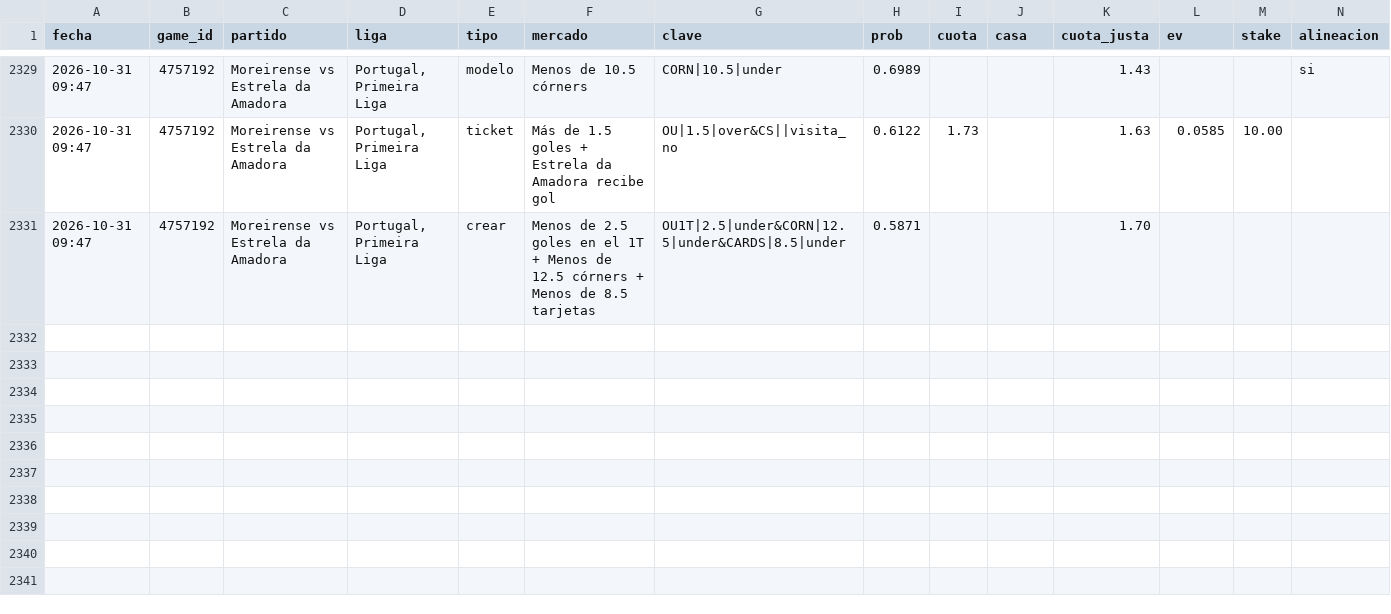
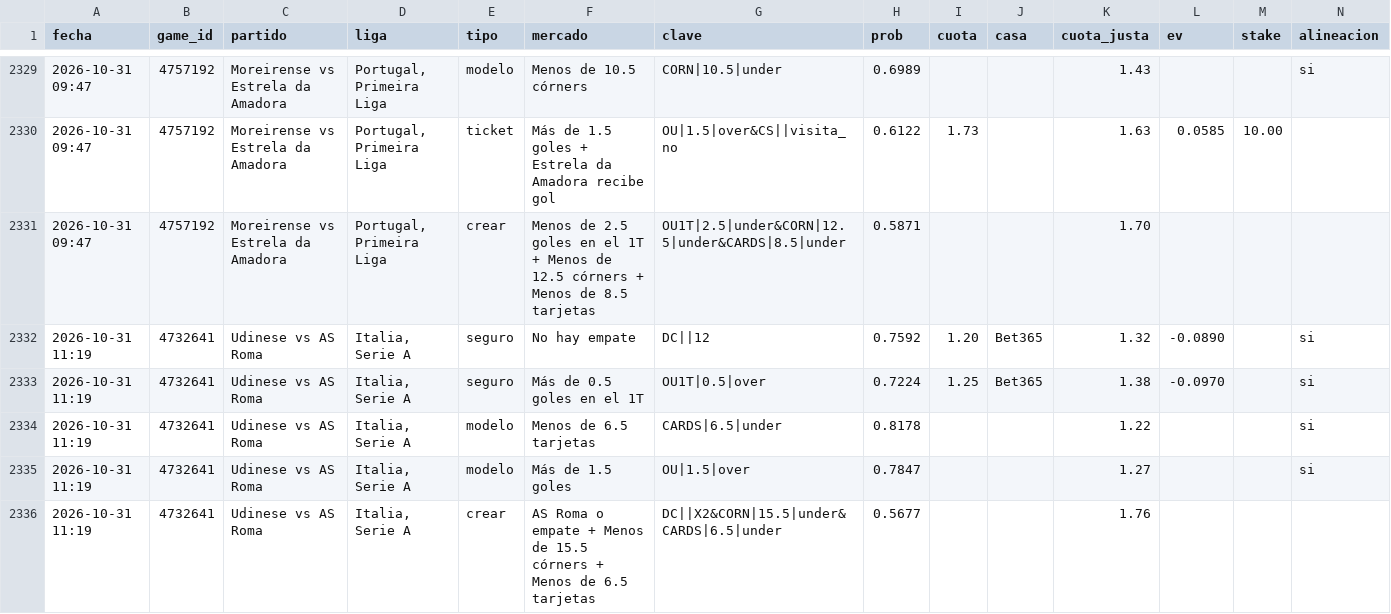
Before and after one commit to JoseVilcatoma/picks-bot, a CSV file: data/picks.csv, drawn as a sheet; only a part is shown, gaps mark what is left out; rows hold the shown columns only; the diff names each change by its address in the sheet, - before the commit and + after, or states it on an @@ line.

```diff
--- a/data/picks.csv
+++ b/data/picks.csv
+row 2332: 2026-10-31 11:19 | 4732641 | Udinese vs AS Roma | Italia, Serie A | seguro | No hay empate | DC||12 | 0.7592 | 1.20 | Bet365 | 1.32 | -0.0890 |  | si
+row 2333: 2026-10-31 11:19 | 4732641 | Udinese vs AS Roma | Italia, Serie A | seguro | Más de 0.5 goles en el 1T | OU1T|0.5|over | 0.7224 | 1.25 | Bet365 | 1.38 | -0.0970 |  | si
+row 2334: 2026-10-31 11:19 | 4732641 | Udinese vs AS Roma | Italia, Serie A | modelo | Menos de 6.5 tarjetas | CARDS|6.5|under | 0.8178 |  |  | 1.22 |  |  | si
+row 2335: 2026-10-31 11:19 | 4732641 | Udinese vs AS Roma | Italia, Serie A | modelo | Más de 1.5 goles | OU|1.5|over | 0.7847 |  |  | 1.27 |  |  | si
+row 2336: 2026-10-31 11:19 | 4732641 | Udinese vs AS Roma | Italia, Serie A | crear | AS Roma o empate + Menos de 15.5 córners + Menos de 6.5 tarjetas | DC||X2&CORN|15.5|under&CARDS|6.5|under | 0.5677 |  |  | 1.76
```
Also changed, not shown: 5 other files.
